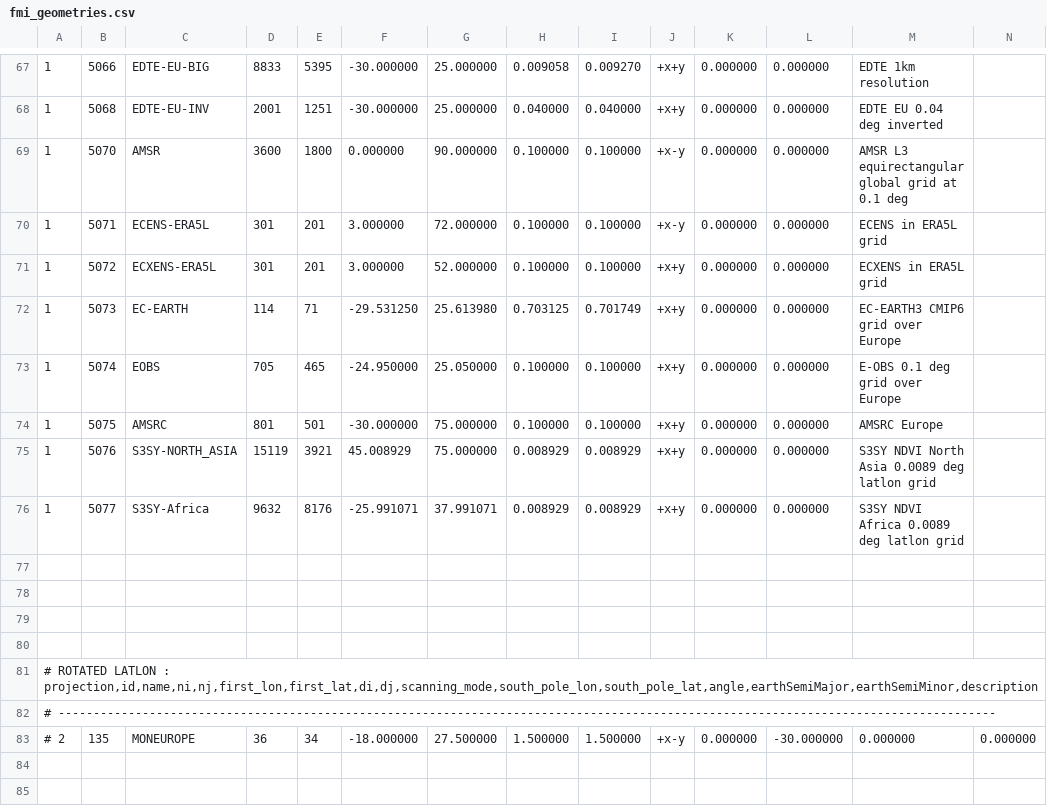
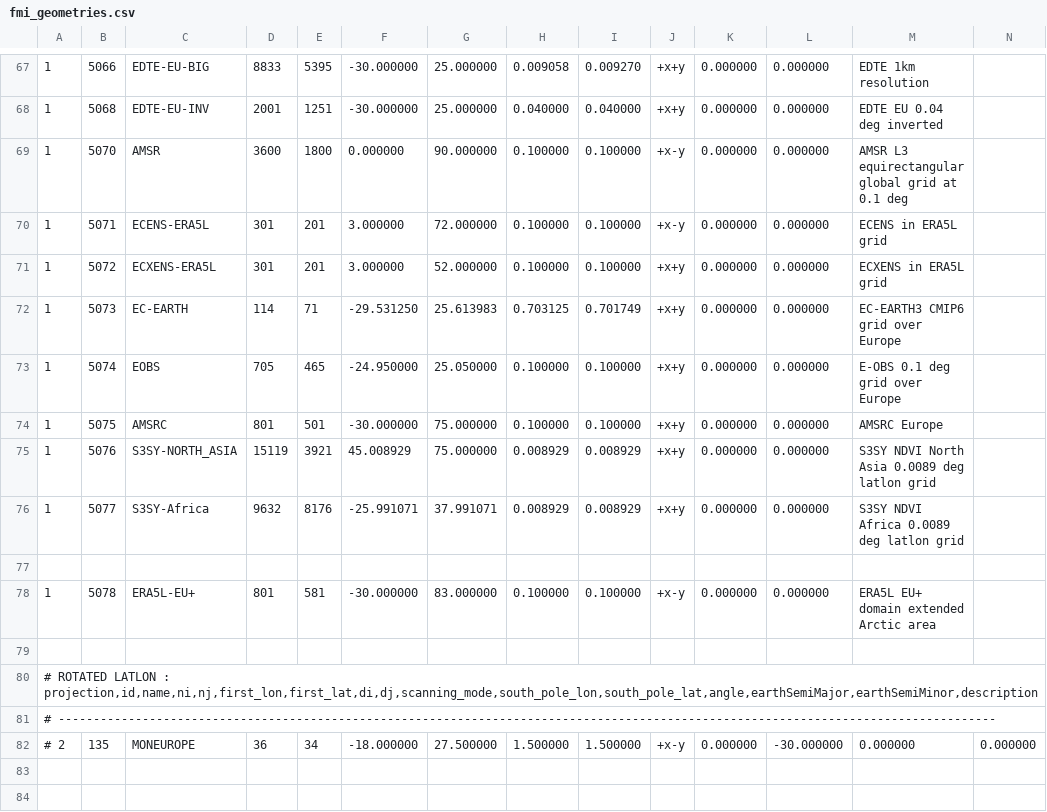
Before and after one commit to fmidev/harvesterseasons-smartmet, a CSV file: smartmet-server/config/libraries/grid-files/ext/fmi_geometries.csv, drawn as a sheet; only a part is shown, gaps mark what is left out; removed rows and columns are numbered as before the commit, all else as after; rows hold the shown columns only; the diff names each change by its address in the sheet, - before the commit and + after, or states it on an @@ line.

```diff
--- a/smartmet-server/config/libraries/grid-files/ext/fmi_geometries.csv
+++ b/smartmet-server/config/libraries/grid-files/ext/fmi_geometries.csv
-G72: 25.613980
+G72: 25.613983
-row 78: (empty)
+row 78: 1 | 5078 | ERA5L-EU+ | 801 | 581 | -30.000000 | 83.000000 | 0.100000 | 0.100000 | +x-y | 0.000000 | 0.000000 | ERA5L EU+ domain extended Arctic area
-row 79: (empty)
```
Also changed, not shown: smartmet-server/config/engines/grid-engine/producers.csv, 37 other files.
